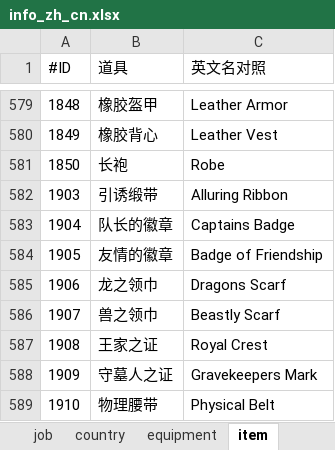
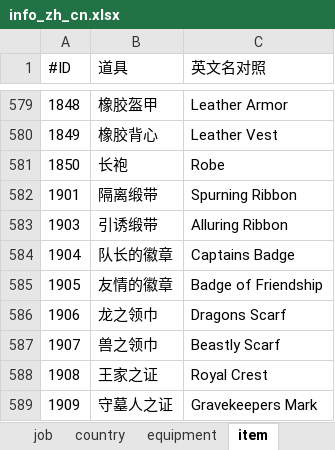
Before and after one commit to LonelyWindG/OctopathTraveler-SavaDataEditor, an Excel workbook: OctopathTraveler/Resource/info_zh_cn.xlsx, sheet item, drawn as a sheet; only a part is shown, gaps mark what is left out; the shorter side is filled out with more unchanged rows; values as stored, in another font and other column widths than the file's, no borders; the diff names each change by its address in the sheet, - before the commit and + after, or states it on an @@ line.

Commit message:
Add  the item id for "Spurning Ribbon";

```diff
--- a/OctopathTraveler/Resource/info_zh_cn.xlsx (sheet item)
+++ b/OctopathTraveler/Resource/info_zh_cn.xlsx (sheet item)
+row 582: 1901 | 隔离缎带 | Spurning Ribbon
```
Also changed, not shown: sheet item_inventory, OctopathTraveler/Resource/info.xlsx.
